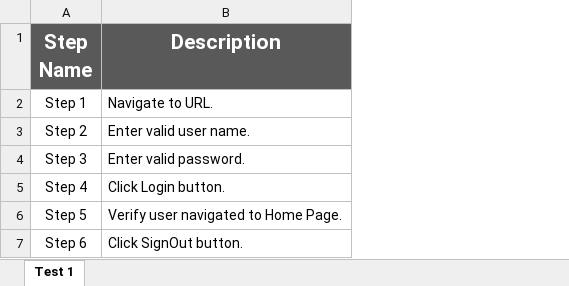
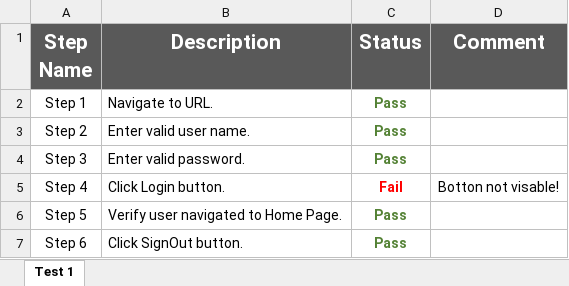
Before and after one commit to davronaliyev/test-automation-framework-csharp, an Excel workbook: STAF/packages/data.xlsx, sheet Test 1, drawn as a sheet; values as stored, in another font and other column widths than the file's, no borders; the diff names each change by its address in the sheet, - before the commit and + after, or states it on an @@ line.

Commit message:
Excel Reader added to test.

```diff
--- a/STAF/packages/data.xlsx (sheet Test 1)
+++ b/STAF/packages/data.xlsx (sheet Test 1)
+column C (Status), rows 2-7: Pass | Pass | Pass | Fail | Pass | Pass
+column D (Comment), row 5: Botton not visable!
```
Also changed, not shown: 2 other files.
